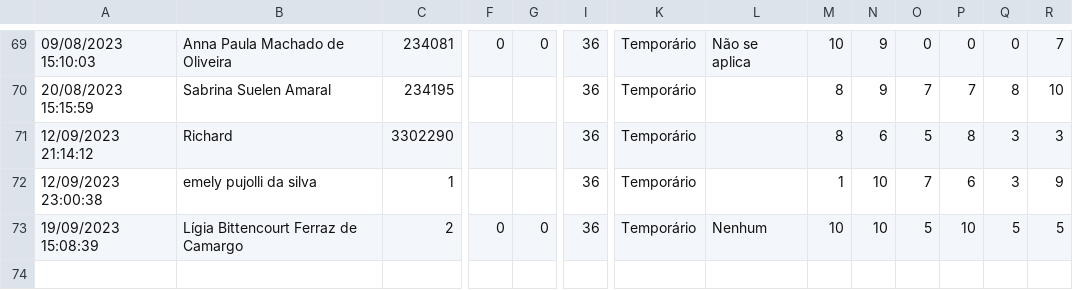
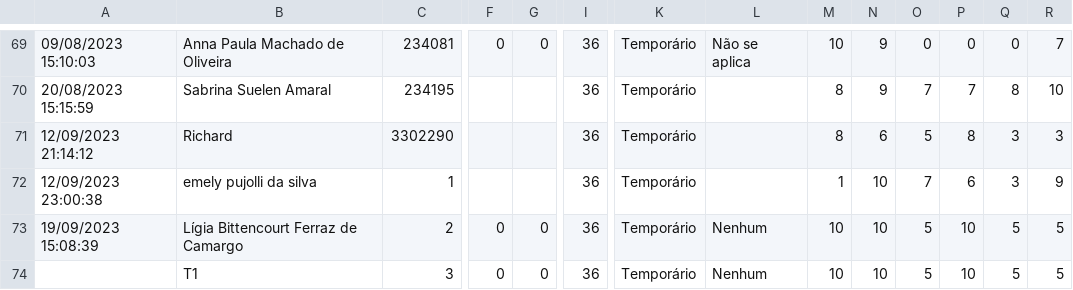
Before and after one commit to fsobral/alforria, a TSV file: dados/preferencias.tsv, drawn as a sheet; only a part is shown, gaps mark what is left out; rows hold the shown columns only; the diff names each change by its address in the sheet, - before the commit and + after, or states it on an @@ line.

```diff
--- a/dados/preferencias.tsv
+++ b/dados/preferencias.tsv
+row 74:  | T1 | 3 | 0 | 0 | 36 | Temporário | Nenhum | 10 | 10 | 5 | 10 | 5 | 5
```
Also changed, not shown: dados/pre_atribuidas.tsv, 1 other file.
